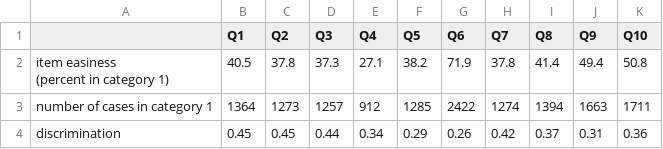
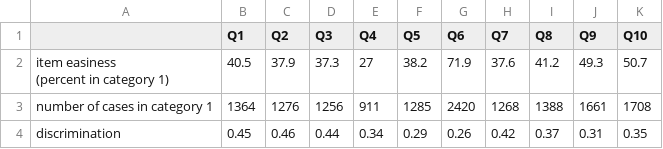
Before and after one commit to mkeute/IRT-essay, a CSV file: dich_stats.csv, drawn as a sheet.

```diff
--- a/dich_stats.csv
+++ b/dich_stats.csv
@@ -1,5 +1,5 @@
 "","Q1","Q2","Q3","Q4","Q5","Q6","Q7","Q8","Q9","Q10"
-"item easiness
-(percent in category 1)","40.5","37.8","37.3","27.1","38.2","71.9","37.8","41.4","49.4","50.8"
-"number of cases in category 1","1364","1273","1257","912","1285","2422","1274","1394","1663","1711"
-"discrimination","0.45","0.45","0.44","0.34","0.29","0.26","0.42","0.37","0.31","0.36"
+"item easiness
+(percent in category 1)","40.5","37.9","37.3","27","38.2","71.9","37.6","41.2","49.3","50.7"
+"number of cases in category 1","1364","1276","1256","911","1285","2420","1268","1388","1661","1708"
+"discrimination","0.45","0.46","0.44","0.34","0.29","0.26","0.42","0.37","0.31","0.35"
```
Also changed, not shown: cfaaov_df.csv, 24 other files.
